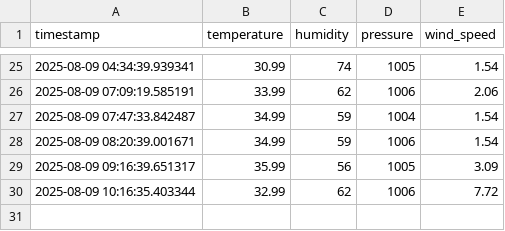
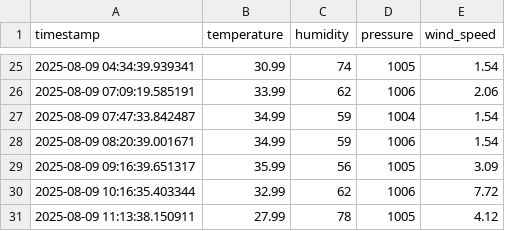
Before and after one commit to zunairakhan123/Pearls_AQI_Prediction, a CSV file: data/raw/weather_data_live.csv, drawn as a sheet; only a part is shown, gaps mark what is left out.

```diff
--- a/data/raw/weather_data_live.csv
+++ b/data/raw/weather_data_live.csv
@@ -30 +30,2 @@ timestamp,temperature,humidity,pressure,wind_speed
 2025-08-09 10:16:35.403344,32.99,62,1006,7.72
+2025-08-09 11:13:38.150911,27.99,78,1005,4.12
```
Also changed, not shown: data/raw/aqi_data_live.csv, 1 other file.
